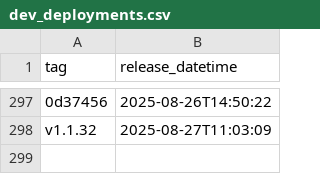
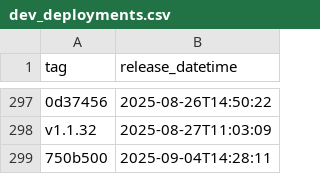
Before and after one commit to NHSDigital/eps-FHIR-validator-lambda, a CSV file: _data/dev_deployments.csv, drawn as a sheet; only a part is shown, gaps mark what is left out; the diff names each change by its address in the sheet, - before the commit and + after, or states it on an @@ line.

```diff
--- a/_data/dev_deployments.csv
+++ b/_data/dev_deployments.csv
+row 299: 750b500 | 2025-09-04T14:28:11
```
Also changed, not shown: 1 other file.
